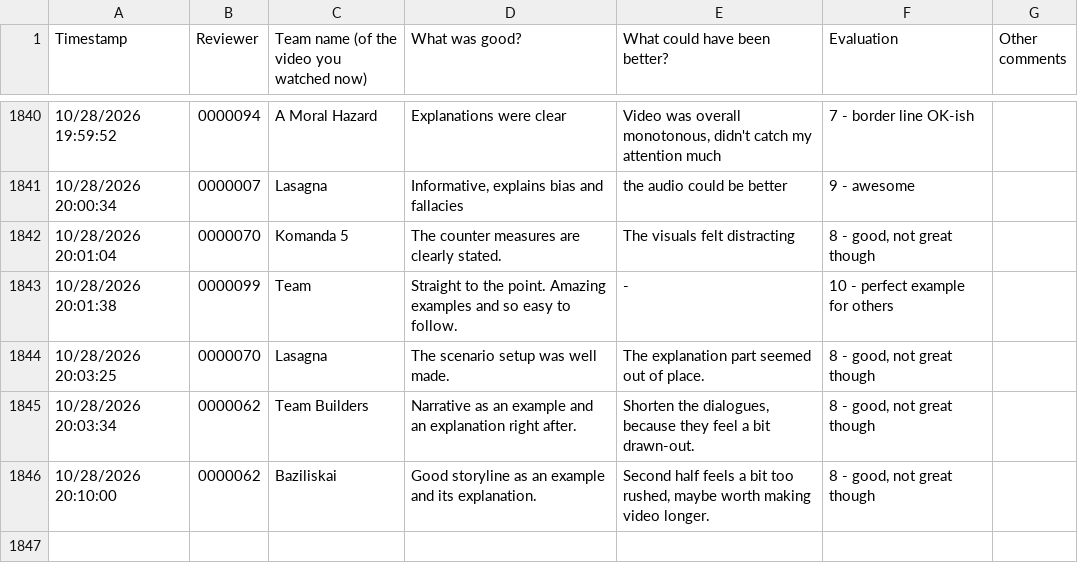
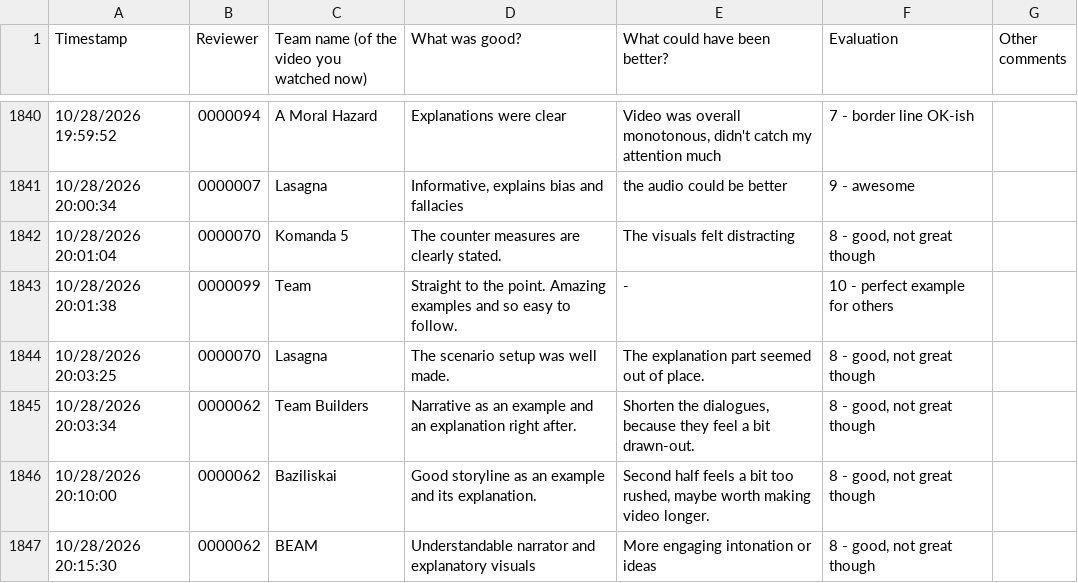
Before and after one commit to edva-code/epc-feedback-dashboard, a CSV file: data.csv, drawn as a sheet; only a part is shown, gaps mark what is left out; the diff names each change by its address in the sheet, - before the commit and + after, or states it on an @@ line.

```diff
--- a/data.csv
+++ b/data.csv
+row 1847: 10/28/2026 20:15:30 | 0000062 | BEAM | Understandable narrator and explanatory visuals | More engaging intonation or ideas | 8 - good, not great though
```
Also changed, not shown: 1 other file.
